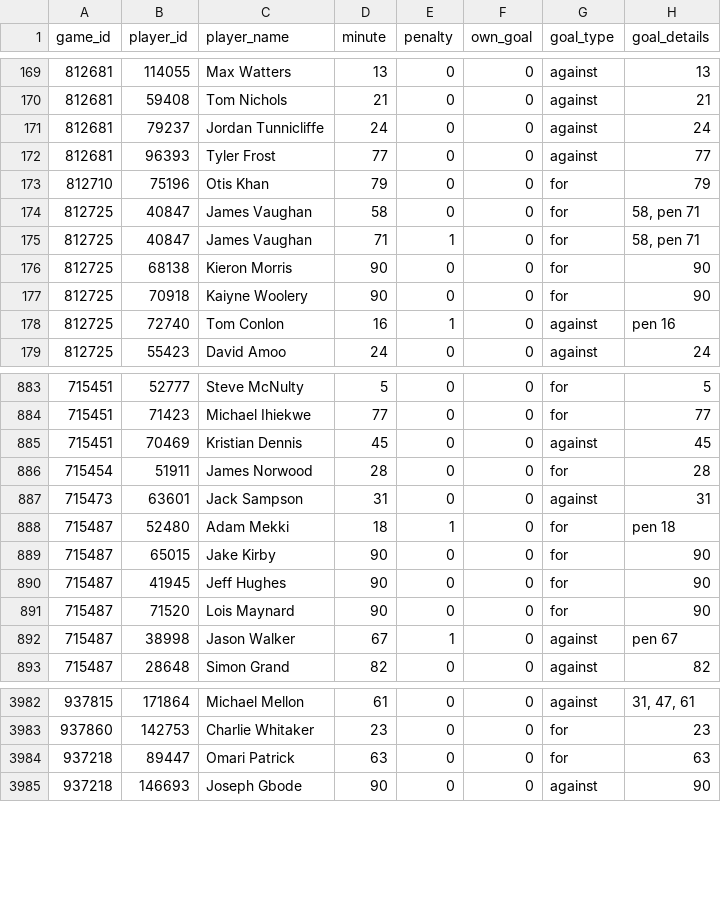
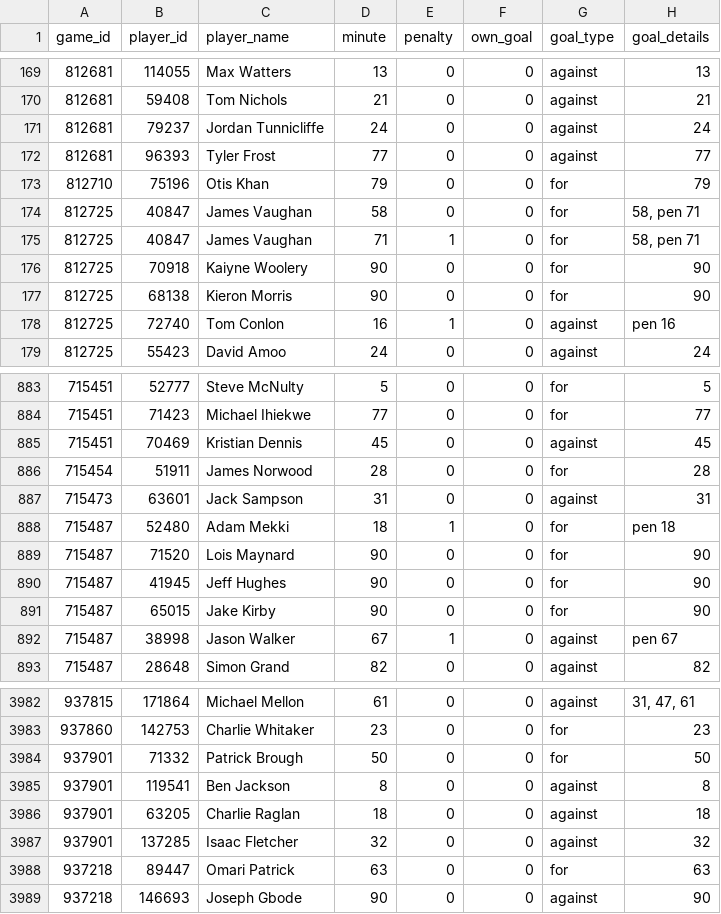
Before and after one commit to petebrown/scrape-goals, a CSV file: data/goals.csv, drawn as a sheet; only a part is shown, gaps mark what is left out.

```diff
--- a/data/goals.csv
+++ b/data/goals.csv
@@ -175,4 +175,4 @@ game_id,player_id,player_name,minute,penalty,own_goal,goal_type,goal_details
 812725,40847,James Vaughan,71,1,0,for,"58, pen 71"
-812725,68138,Kieron Morris,90,0,0,for,90
 812725,70918,Kaiyne Woolery,90,0,0,for,90
+812725,68138,Kieron Morris,90,0,0,for,90
 812725,72740,Tom Conlon,16,1,0,against,pen 16
@@ -888,5 +888,5 @@ game_id,player_id,player_name,minute,penalty,own_goal,goal_type,goal_details
 715487,52480,Adam Mekki,18,1,0,for,pen 18
-715487,65015,Jake Kirby,90,0,0,for,90
-715487,41945,Jeff Hughes,90,0,0,for,90
 715487,71520,Lois Maynard,90,0,0,for,90
+715487,41945,Jeff Hughes,90,0,0,for,90
+715487,65015,Jake Kirby,90,0,0,for,90
 715487,38998,Jason Walker,67,1,0,against,pen 67
@@ -3983,2 +3983,6 @@ game_id,player_id,player_name,minute,penalty,own_goal,goal_type,goal_details
 937860,142753,Charlie Whitaker,23,0,0,for,23
+937901,71332,Patrick Brough,50,0,0,for,50
+937901,119541,Ben Jackson,8,0,0,against,8
+937901,63205,Charlie Raglan,18,0,0,against,18
+937901,137285,Isaac Fletcher,32,0,0,against,32
 937218,89447,Omari Patrick,63,0,0,for,63
```
